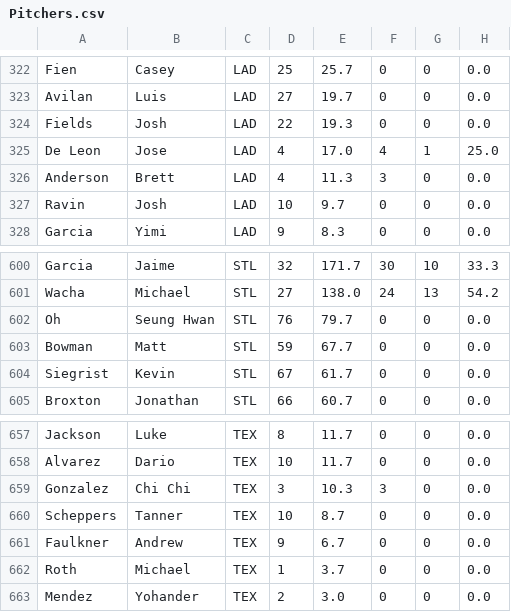
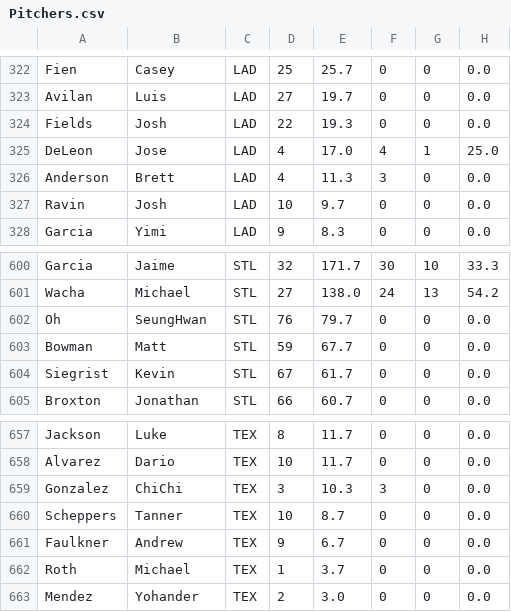
Before and after one commit to theguywhodoesthething/BaseballStatsApp, a CSV file: WebContent/WEB-INF/Pitchers.csv, drawn as a sheet; only a part is shown, gaps mark what is left out; the diff covers the shown part only; the diff names each change by its address in the sheet, - before the commit and + after, or states it on an @@ line.

```diff
--- a/WebContent/WEB-INF/Pitchers.csv
+++ b/WebContent/WEB-INF/Pitchers.csv
-A325: De Leon
+A325: DeLeon
-B602: Seung Hwan
+B602: SeungHwan
-B659: Chi Chi
+B659: ChiChi
```
Also changed, not shown: 5 edited cells elsewhere in this file, WebContent/WEB-INF/Hitters.csv, 10 other files.
